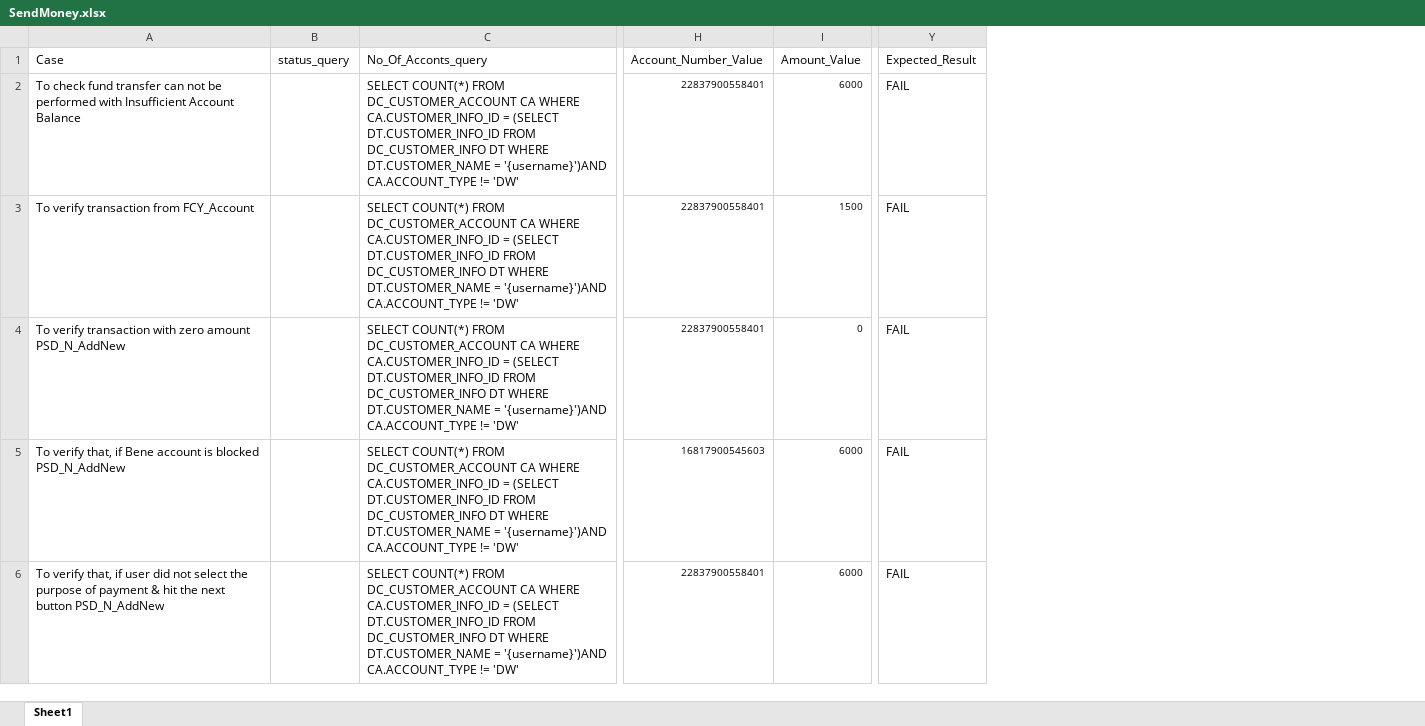
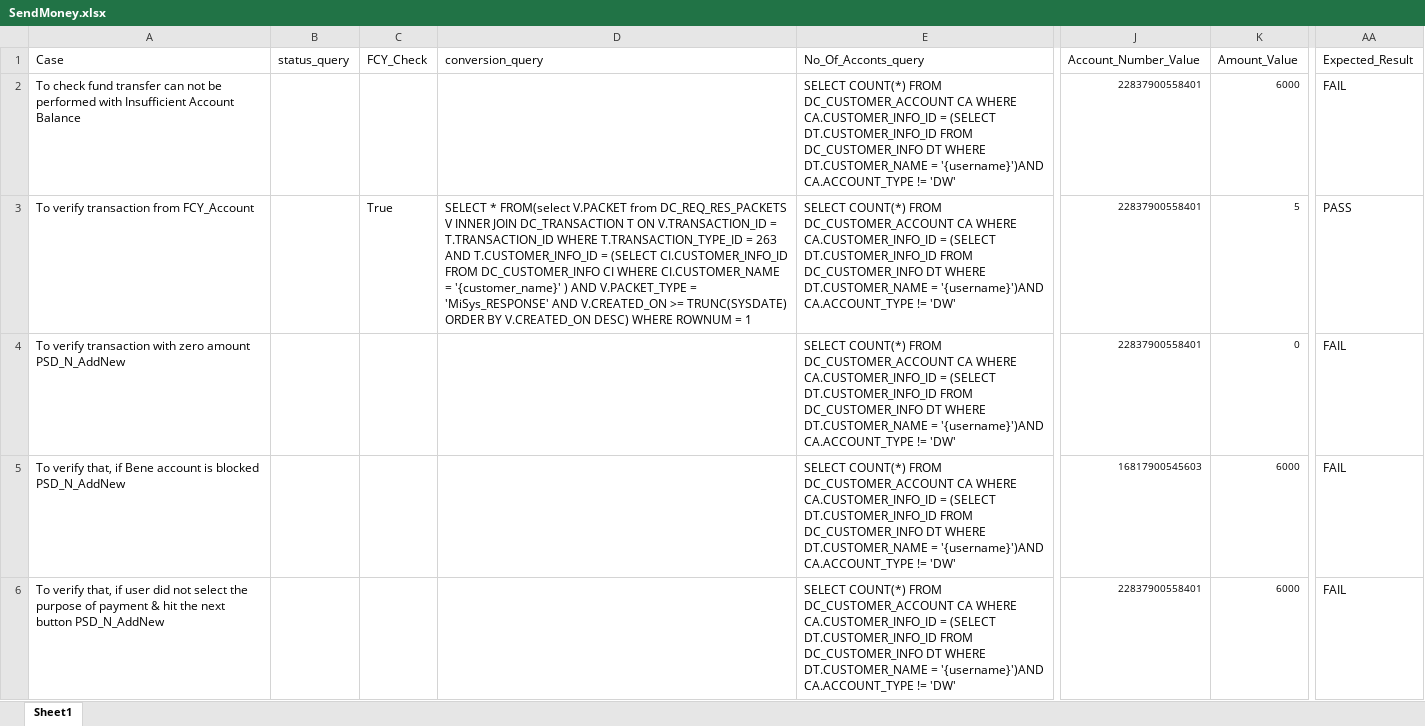
Before and after one commit to MojizMehdi/MojizMehdi, an Excel workbook: HBLAutomationAndroid/Resources/Feature/HBLMobile/Data/SendMoney.xlsx, sheet Sheet1, drawn as a sheet; only a part is shown, gaps mark what is left out; values as stored, in another font and other column widths than the file's, no borders; addresses are those after the commit; the diff names each change by its address in the sheet, - before the commit and + after, or states it on an @@ line.

```diff
--- a/HBLAutomationAndroid/Resources/Feature/HBLMobile/Data/SendMoney.xlsx (sheet Sheet1)
+++ b/HBLAutomationAndroid/Resources/Feature/HBLMobile/Data/SendMoney.xlsx (sheet Sheet1)
+column C (FCY_Check), row 3: True
+column D (conversion_query), row 3: SELECT * FROM(select V.PACKET from DC_REQ_RES_PACKETS V INNER JOIN DC_TRANSACTION T ON V.TRANSACTION_ID = T.TRANSACTION_ID WHERE T.TRANSACTION_TYPE_ID = 263 AND T.CUSTOMER_INFO_ID = (SELECT CI.CUSTOMER_INFO_ID FROM DC_CUSTOMER_INFO CI WHERE CI.CUSTOMER_NAME = '{customer_name}' ) AND V.PACKET_TYPE = 'MiSys_RESPONSE' AND V.CREATED_ON >= TRUNC(SYSDATE) ORDER BY V.CREATED_ON DESC) WHERE ROWNUM = 1
-K3 (Amount_Value): 1500
+K3 (Amount_Value): 5
-AA3 (Expected_Result): FAIL
+AA3 (Expected_Result): PASS
```
Also changed, not shown: HBLAutomationAndroid/Resources/Feature/HBLMobile/Data/BillPayment(ExistingBene).xlsx, HBLAutomationAndroid/Resources/Feature/HBLMobile/Data/BillPayment.xlsx, 43 other files.
